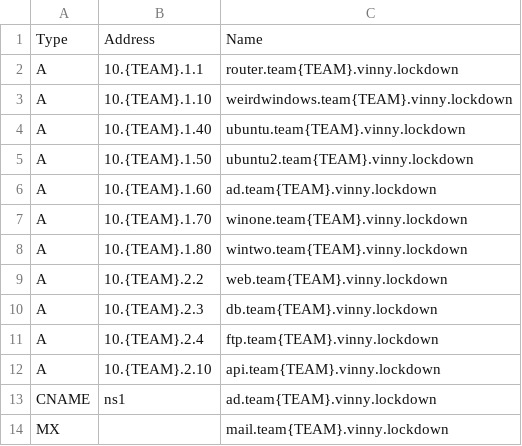
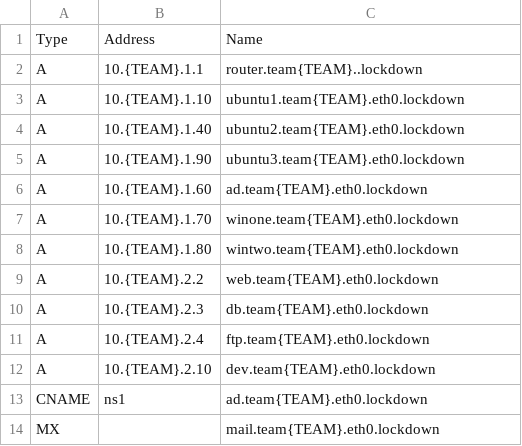
Before and after one commit to ubnetdef/Lockdown-v8, a CSV file: roles/windows_server_provision_AD/files/data.csv, drawn as a sheet.

```diff
--- a/roles/windows_server_provision_AD/files/data.csv
+++ b/roles/windows_server_provision_AD/files/data.csv
@@ -1,14 +1,14 @@
 Type,Address,Name
-A,10.{TEAM}.1.1,router.team{TEAM}.vinny.lockdown
-A,10.{TEAM}.1.10,weirdwindows.team{TEAM}.vinny.lockdown
-A,10.{TEAM}.1.40,ubuntu.team{TEAM}.vinny.lockdown
-A,10.{TEAM}.1.50,ubuntu2.team{TEAM}.vinny.lockdown
-A,10.{TEAM}.1.60,ad.team{TEAM}.vinny.lockdown
-A,10.{TEAM}.1.70,winone.team{TEAM}.vinny.lockdown
-A,10.{TEAM}.1.80,wintwo.team{TEAM}.vinny.lockdown
-A,10.{TEAM}.2.2,web.team{TEAM}.vinny.lockdown
-A,10.{TEAM}.2.3,db.team{TEAM}.vinny.lockdown
-A,10.{TEAM}.2.4,ftp.team{TEAM}.vinny.lockdown
-A,10.{TEAM}.2.10,api.team{TEAM}.vinny.lockdown
-CNAME,ns1,ad.team{TEAM}.vinny.lockdown
-MX,,mail.team{TEAM}.vinny.lockdown
+A,10.{TEAM}.1.1,router.team{TEAM}..lockdown
+A,10.{TEAM}.1.10,ubuntu1.team{TEAM}.eth0.lockdown
+A,10.{TEAM}.1.40,ubuntu2.team{TEAM}.eth0.lockdown
+A,10.{TEAM}.1.90,ubuntu3.team{TEAM}.eth0.lockdown
+A,10.{TEAM}.1.60,ad.team{TEAM}.eth0.lockdown
+A,10.{TEAM}.1.70,winone.team{TEAM}.eth0.lockdown
+A,10.{TEAM}.1.80,wintwo.team{TEAM}.eth0.lockdown
+A,10.{TEAM}.2.2,web.team{TEAM}.eth0.lockdown
+A,10.{TEAM}.2.3,db.team{TEAM}.eth0.lockdown
+A,10.{TEAM}.2.4,ftp.team{TEAM}.eth0.lockdown
+A,10.{TEAM}.2.10,dev.team{TEAM}.eth0.lockdown
+CNAME,ns1,ad.team{TEAM}.eth0.lockdown
+MX,,mail.team{TEAM}.eth0.lockdown
```
Also changed, not shown: 2 other files.
